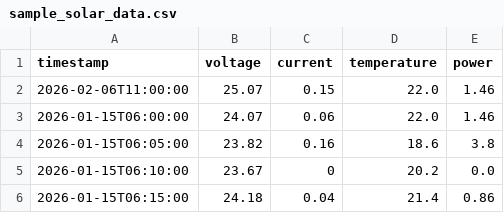
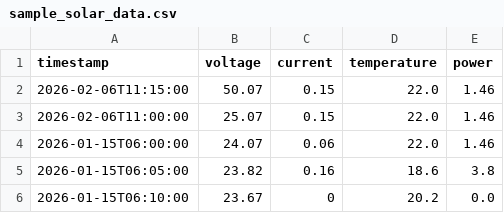
Before and after one commit to Swathi1095/tarucca-cloud-engineer-case-study, a CSV file: data/incoming/sample_solar_data.csv, drawn as a sheet; only a part is shown; the shorter side is filled out with more unchanged rows; the diff names each change by its address in the sheet, - before the commit and + after, or states it on an @@ line.

Commit message:
Adding invalid data

```diff
--- a/data/incoming/sample_solar_data.csv
+++ b/data/incoming/sample_solar_data.csv
+row 2: 2026-02-06T11:15:00 | 50.07 | 0.15 | 22.0 | 1.46
```
